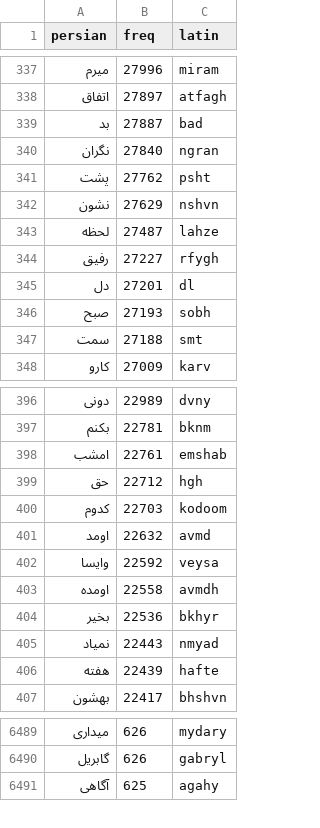
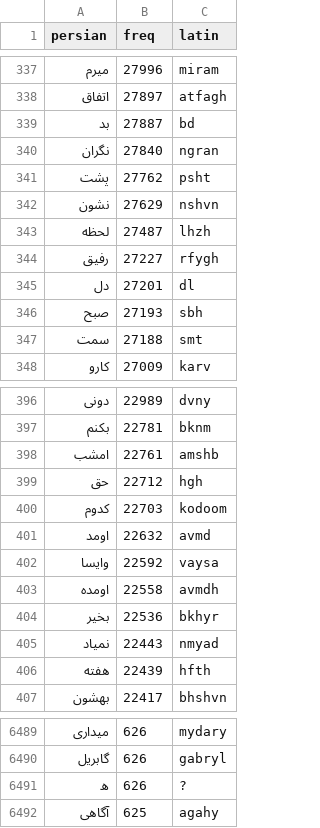
Before and after one commit to mattin-tasbihgoo/keyboards, a TSV file: release/f/fingilish/source/words/lexicon.tsv, drawn as a sheet; only a part is shown, gaps mark what is left out; the diff covers the shown part only.

```diff
--- a/release/f/fingilish/source/words/lexicon.tsv
+++ b/release/f/fingilish/source/words/lexicon.tsv
@@ -338,3 +338,3 @@ persian	freq	latin
 اتفاق	27897	atfagh
-بد	27887	bad
+بد	27887	bd
 نگران	27840	ngran
@@ -342,6 +342,6 @@ persian	freq	latin
 نشون	27629	nshvn
-لحظه	27487	lahze
+لحظه	27487	lhzh
 رفیق	27227	rfygh
 دل	27201	dl
-صبح	27193	sobh
+صبح	27193	sbh
 سمت	27188	smt
@@ -397,3 +397,3 @@ persian	freq	latin
 بکنم	22781	bknm
-امشب	22761	emshab
+امشب	22761	amshb
 حق	22712	hgh
@@ -401,3 +401,3 @@ persian	freq	latin
 اومد	22632	avmd
-وایسا	22592	veysa
+وایسا	22592	vaysa
 اومده	22558	avmdh
@@ -405,3 +405,3 @@ persian	freq	latin
 نمیاد	22443	nmyad
-هفته	22439	hafte
+هفته	22439	hfth
 بهشون	22417	bhshvn
@@ -6490,2 +6490,3 @@ persian	freq	latin
 گابریل	626	gabryl
+ھ	626	?
 آگاهی	625	agahy
```
Also changed, not shown: 10 added rows and 43 edited cells elsewhere in this file, 9 other files.
